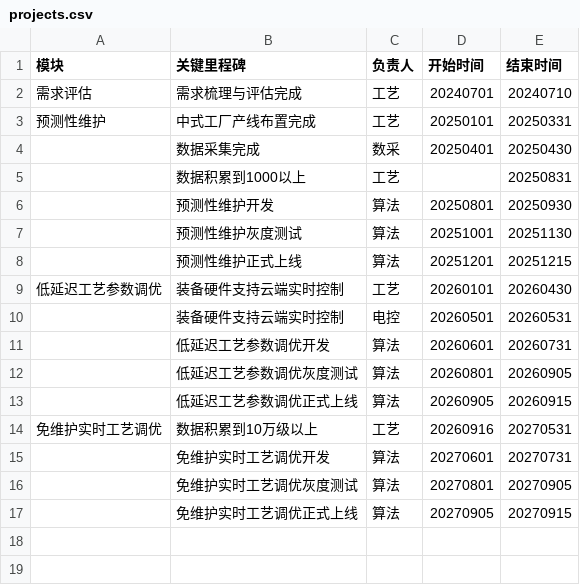
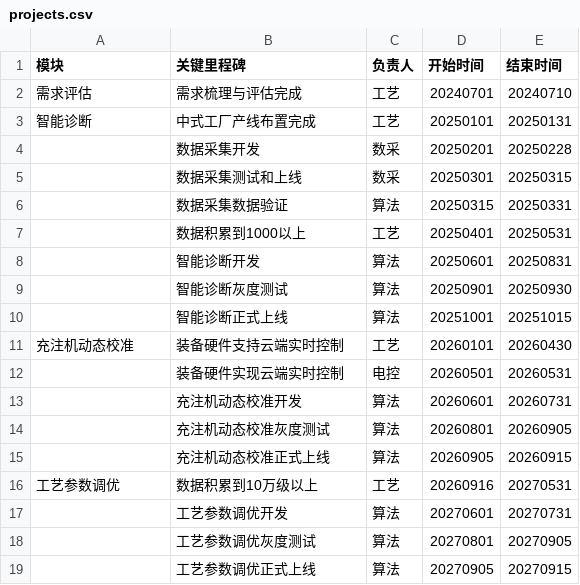
Before and after one commit to yinrong/plot-timeline, a CSV file: projects.csv, drawn as a sheet.

```diff
--- a/projects.csv
+++ b/projects.csv
@@ -2,16 +2,18 @@
 需求评估,需求梳理与评估完成,工艺,20240701,20240710
-预测性维护,中式工厂产线布置完成,工艺,20250101,20250331
-,数据采集完成,数采,20250401,20250430
-,数据积累到1000以上,工艺,,20250831
-,预测性维护开发,算法,20250801,20250930
-,预测性维护灰度测试,算法,20251001,20251130
-,预测性维护正式上线,算法,20251201,20251215
-低延迟工艺参数调优,装备硬件支持云端实时控制,工艺,20260101,20260430
-,装备硬件支持云端实时控制,电控,20260501,20260531
-,低延迟工艺参数调优开发,算法,20260601,20260731
-,低延迟工艺参数调优灰度测试,算法,20260801,20260905
-,低延迟工艺参数调优正式上线,算法,20260905,20260915
-免维护实时工艺调优,数据积累到10万级以上,工艺,20260916,20270531
-,免维护实时工艺调优开发,算法,20270601,20270731
-,免维护实时工艺调优灰度测试,算法,20270801,20270905
-,免维护实时工艺调优正式上线,算法,20270905,20270915
+智能诊断,中式工厂产线布置完成,工艺,20250101,20250131
+,数据采集开发,数采,20250201,20250228
+,数据采集测试和上线,数采,20250301,20250315
+,数据采集数据验证,算法,20250315,20250331
+,数据积累到1000以上,工艺,20250401,20250531
+,智能诊断开发,算法,20250601,20250831
+,智能诊断灰度测试,算法,20250901,20250930
+,智能诊断正式上线,算法,20251001,20251015
+充注机动态校准,装备硬件支持云端实时控制,工艺,20260101,20260430
+,装备硬件实现云端实时控制,电控,20260501,20260531
+,充注机动态校准开发,算法,20260601,20260731
+,充注机动态校准灰度测试,算法,20260801,20260905
+,充注机动态校准正式上线,算法,20260905,20260915
+工艺参数调优,数据积累到10万级以上,工艺,20260916,20270531
+,工艺参数调优开发,算法,20270601,20270731
+,工艺参数调优灰度测试,算法,20270801,20270905
+,工艺参数调优正式上线,算法,20270905,20270915
```
Also changed, not shown: 4 other files.
